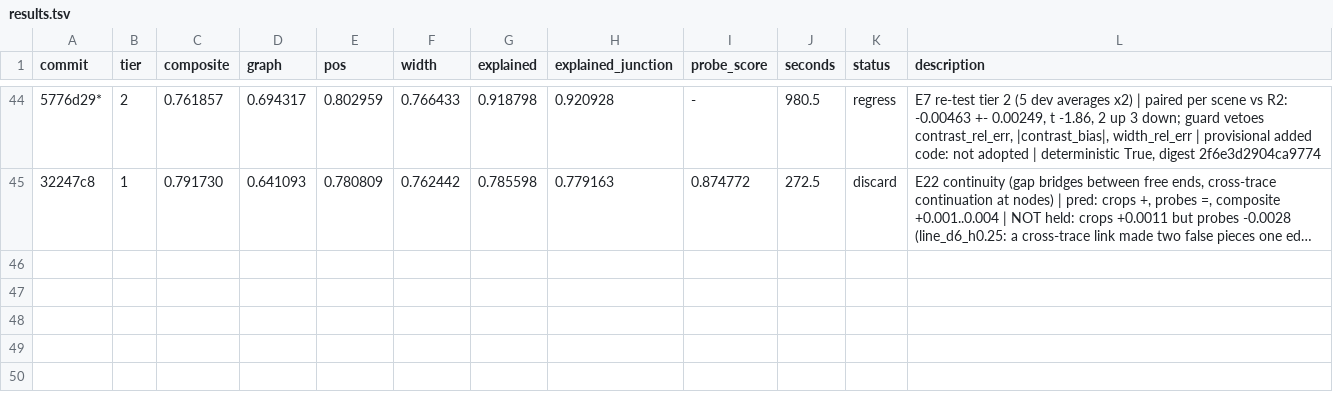
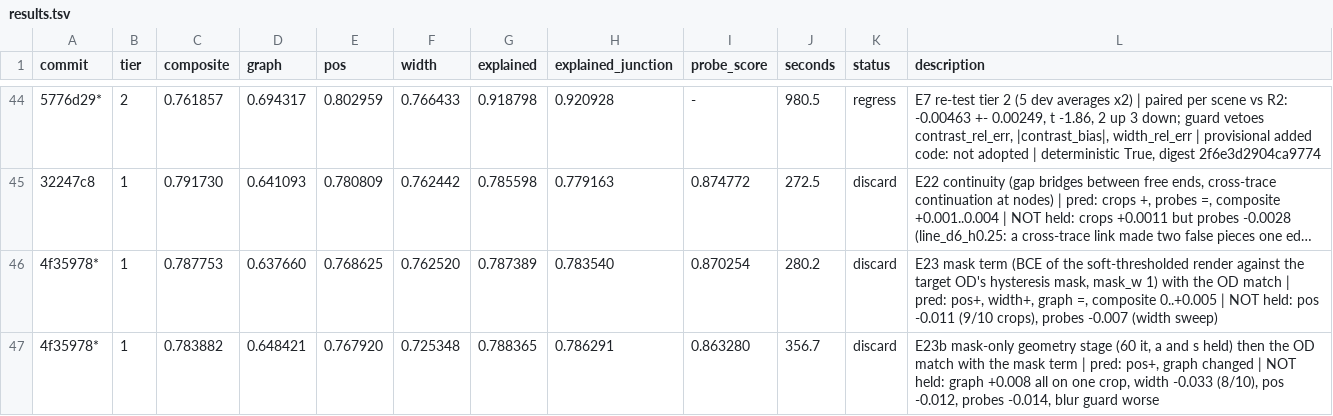
Before and after one commit to karimghabra/vesselscene, a TSV file: experiments/splinefit/results/results.tsv, drawn as a sheet; only a part is shown, gaps mark what is left out; long unchanged cells end in …; the diff names each change by its address in the sheet, - before the commit and + after, or states it on an @@ line.

```diff
--- a/experiments/splinefit/results/results.tsv
+++ b/experiments/splinefit/results/results.tsv
+row 46: 4f35978* | 1 | 0.787753 | 0.637660 | 0.768625 | 0.762520 | 0.787389 | 0.783540 | 0.870254 | 280.2 | discard | E23 mask term (BCE of the soft-thresholded render against the target OD's hysteresis mask, mask_w 1) with the OD match | pred: pos+, width+, graph =, composite 0..+0.005 | NOT held: pos -0.011 (9/10 crops), probes -0.007 (width sweep)
+row 47: 4f35978* | 1 | 0.783882 | 0.648421 | 0.767920 | 0.725348 | 0.788365 | 0.786291 | 0.863280 | 356.7 | discard | E23b mask-only geometry stage (60 it, a and s held) then the OD match with the mask term | pred: pos+, graph changed | NOT held: graph +0.008 all on one crop, width -0.033 (8/10), pos -0.012, probes -0.014, blur guard worse
```
Also changed, not shown: 2 other files.
